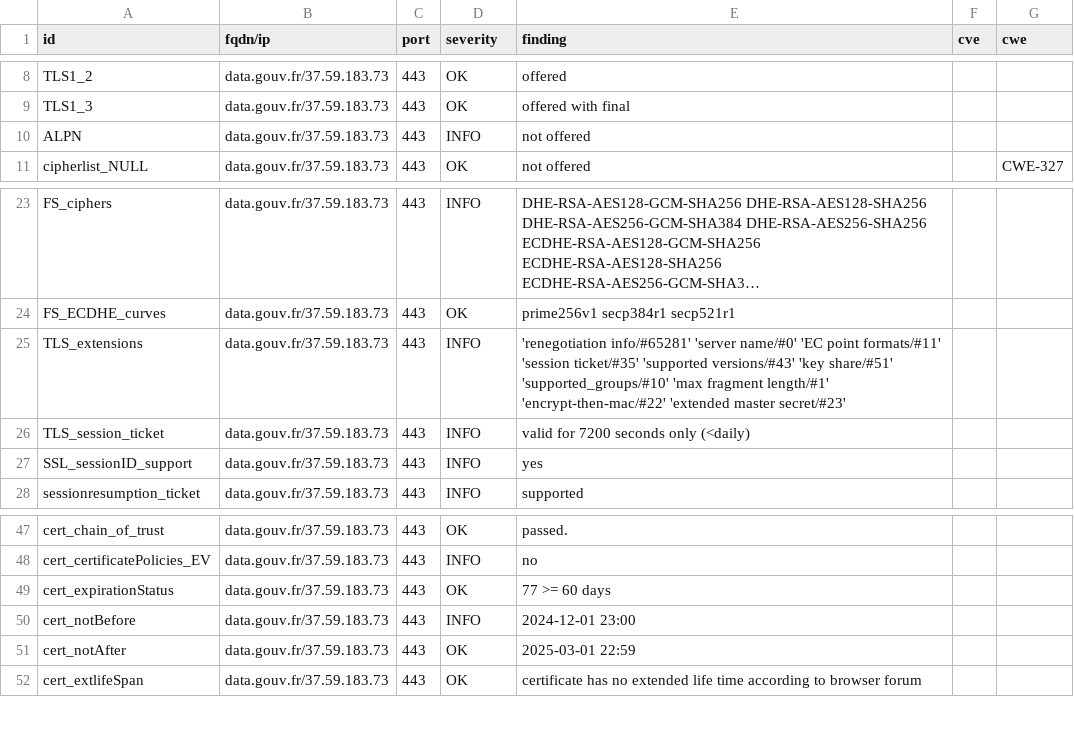
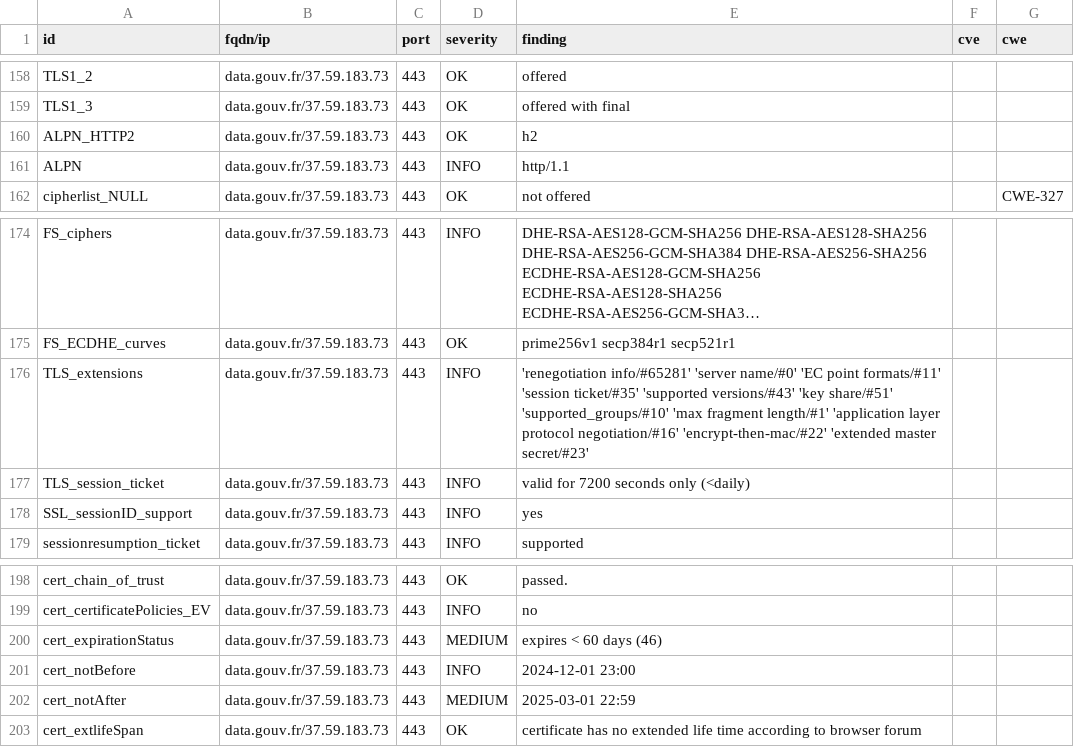
Before and after one commit to GKO-org/dashlordPrd3, a CSV file: results/aHR0cHM6Ly9kYXRhLmdvdXYuZnI=/testssl.csv, drawn as a sheet; only a part is shown, gaps mark what is left out; long unchanged cells end in …; the diff covers the shown part only.

Commit message:
update: https://data.gouv.fr

```diff
--- a/results/aHR0cHM6Ly9kYXRhLmdvdXYuZnI=/testssl.csv
+++ b/results/aHR0cHM6Ly9kYXRhLmdvdXYuZnI=/testssl.csv
@@ -9,3 +159,4 @@
 "TLS1_3","data.gouv.fr/37.59.183.73","443","OK","offered with final","",""
-"ALPN","data.gouv.fr/37.59.183.73","443","INFO","not offered","",""
+"ALPN_HTTP2","data.gouv.fr/37.59.183.73","443","OK","h2","",""
+"ALPN","data.gouv.fr/37.59.183.73","443","INFO","http/1.1","",""
 "cipherlist_NULL","data.gouv.fr/37.59.183.73","443","OK","not offered","","CWE-327"
@@ -24,3 +175,3 @@
 "FS_ECDHE_curves","data.gouv.fr/37.59.183.73","443","OK","prime256v1 secp384r1 secp521r1","",""
-"TLS_extensions","data.gouv.fr/37.59.183.73","443","INFO","'renegotiation info/#65281' 'server name/#0' 'EC point formats/#11' 'session ticket/#35' 'supported versions/#43' 'key share/#51' 'supported_groups/#10' 'max fragment length/#1' 'encrypt-then-mac/#22' 'extended master secret/#23'","",""
+"TLS_extensions","data.gouv.fr/37.59.183.73","443","INFO","'renegotiation info/#65281' 'server name/#0' 'EC point formats/#11' 'session ticket/#35' 'supported versions/#43' 'key share/#51' 'supported_groups/#10' 'max fragment length/#1' 'application layer protocol negotiation/#16' 'encrypt-then-mac/#22' 'extended master secret/#23'","",""
 "TLS_session_ticket","data.gouv.fr/37.59.183.73","443","INFO","valid for 7200 seconds only (<daily)","",""
@@ -48,5 +199,5 @@
 "cert_certificatePolicies_EV","data.gouv.fr/37.59.183.73","443","INFO","no","",""
-"cert_expirationStatus","data.gouv.fr/37.59.183.73","443","OK","77 >= 60 days","",""
+"cert_expirationStatus","data.gouv.fr/37.59.183.73","443","MEDIUM","expires < 60 days (46)","",""
 "cert_notBefore","data.gouv.fr/37.59.183.73","443","INFO","2024-12-01 23:00","",""
-"cert_notAfter","data.gouv.fr/37.59.183.73","443","OK","2025-03-01 22:59","",""
+"cert_notAfter","data.gouv.fr/37.59.183.73","443","MEDIUM","2025-03-01 22:59","",""
 "cert_extlifeSpan","data.gouv.fr/37.59.183.73","443","OK","certificate has no extended life time according to browser forum","",""
```
Also changed, not shown: 5 added rows, 4 removed rows and 145 moved rows elsewhere in this file, 9 other files.
